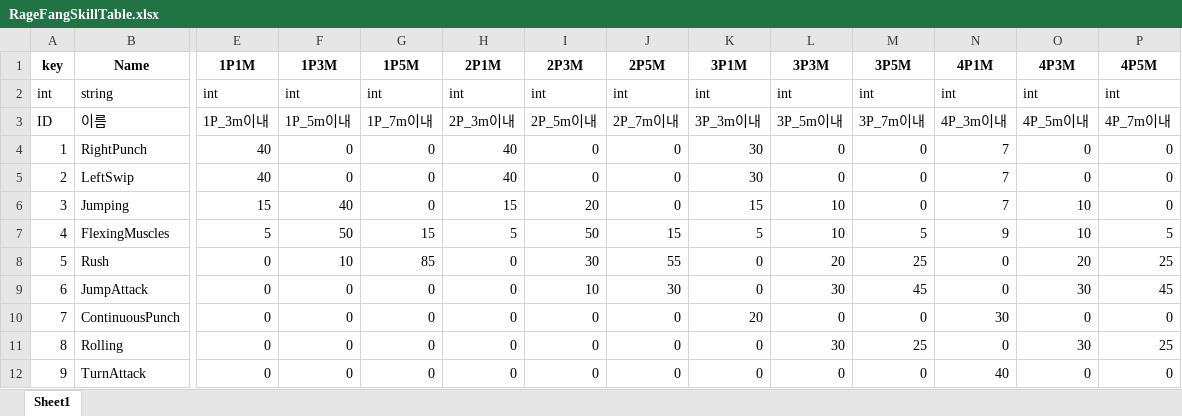
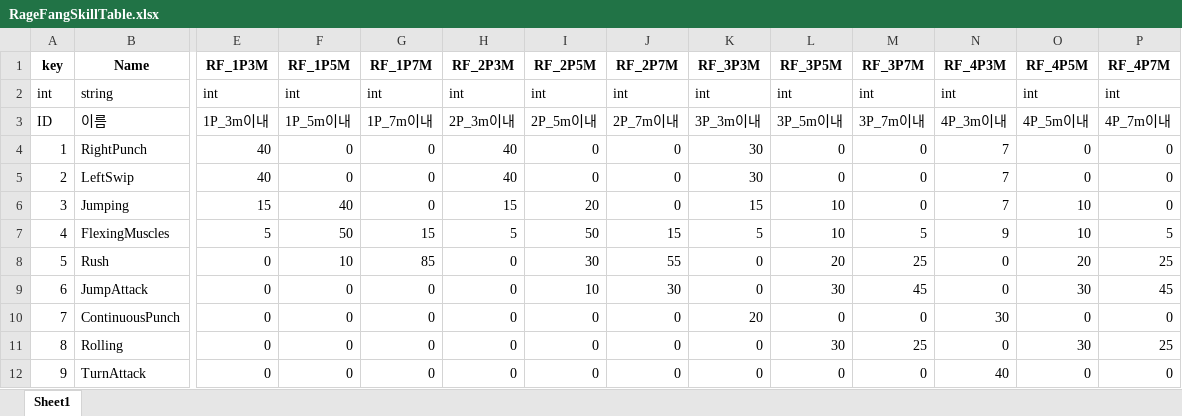
Before and after one commit to Anbak98/INFEST, an Excel workbook: INFEST_Project/Util/ExcelToJsonWizard.v1.0.6/excel_files/RageFangSkillTable.xlsx, sheet Sheet1, drawn as a sheet; only a part is shown, gaps mark what is left out; values as stored, in another font and other column widths than the file's, no borders; the diff names each change by its address in the sheet, - before the commit and + after, or states it on an @@ line.

```diff
--- a/INFEST_Project/Util/ExcelToJsonWizard.v1.0.6/excel_files/RageFangSkillTable.xlsx (sheet Sheet1)
+++ b/INFEST_Project/Util/ExcelToJsonWizard.v1.0.6/excel_files/RageFangSkillTable.xlsx (sheet Sheet1)
-E1: 1P1M
+E1: RF_1P3M
-F1: 1P3M
+F1: RF_1P5M
-G1: 1P5M
+G1: RF_1P7M
-H1: 2P1M
+H1: RF_2P3M
-I1: 2P3M
+I1: RF_2P5M
-J1: 2P5M
+J1: RF_2P7M
-K1: 3P1M
+K1: RF_3P3M
-L1: 3P3M
+L1: RF_3P5M
-M1: 3P5M
+M1: RF_3P7M
-N1: 4P1M
+N1: RF_4P3M
-O1: 4P3M
+O1: RF_4P5M
-P1: 4P5M
+P1: RF_4P7M
```
Also changed, not shown: 14 other files.
